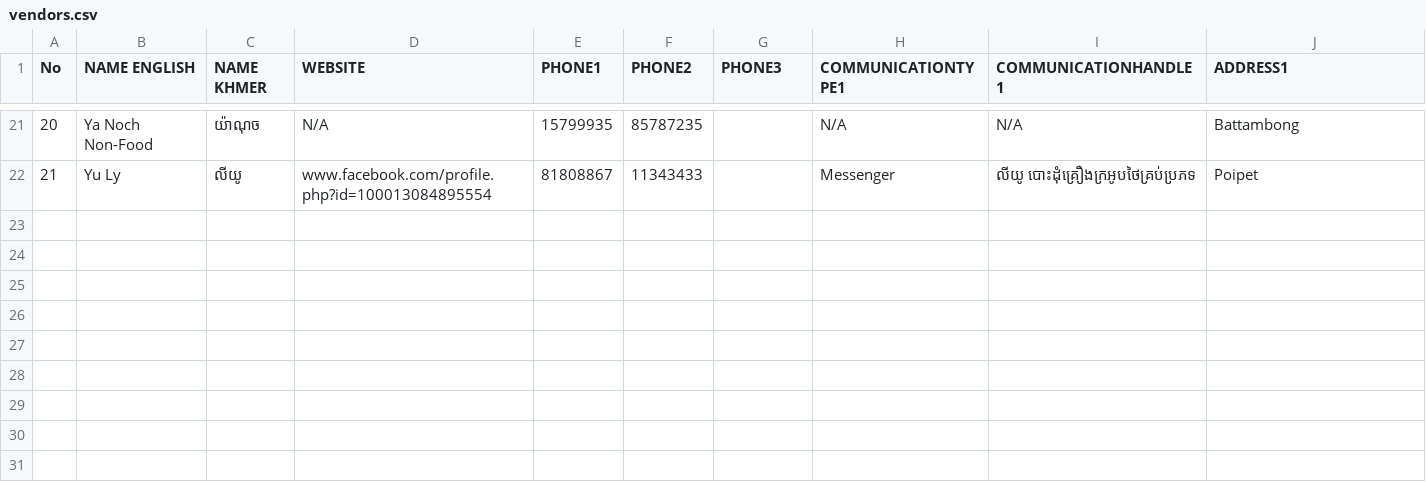
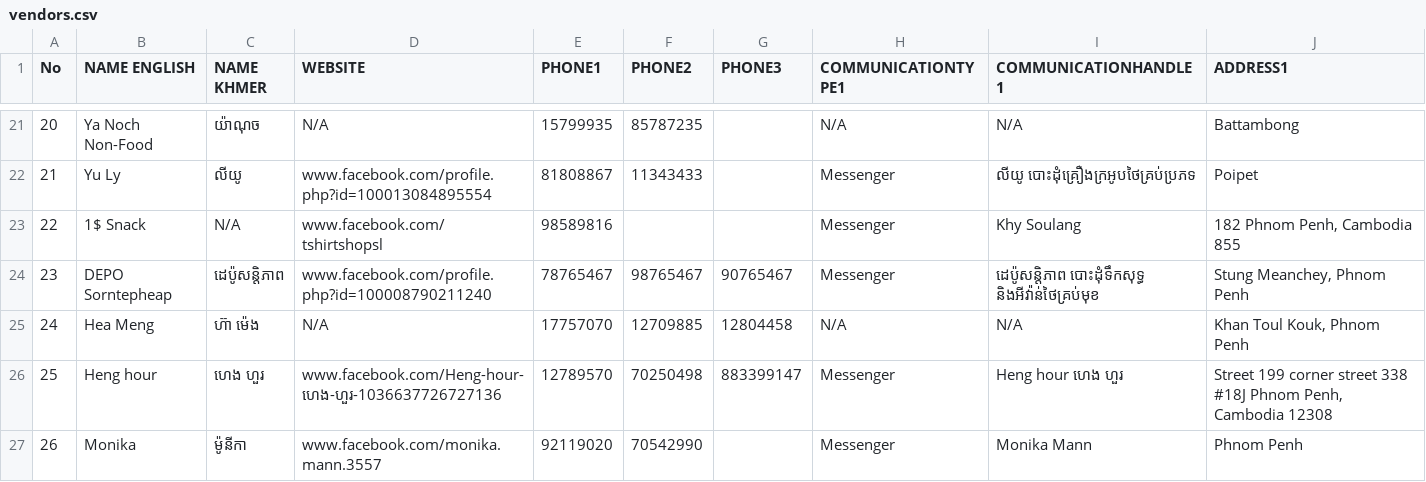
Before and after one commit to sovithia/PPSS_WEB, a CSV file: importbox/vendors.csv, drawn as a sheet; only a part is shown, gaps mark what is left out; the diff covers the shown part only.

```diff
--- a/importbox/vendors.csv
+++ b/importbox/vendors.csv
@@ -22 +22,6 @@ No;NAME ENGLISH ;NAME KHMER;WEBSITE;PHONE1;PHONE2;PHONE3;COMMUNICATIONTYPE1;COMM
 21;Yu Ly;លីយូ;www.facebook.com/profile.php?id=100013084895554;81808867;11343433;;Messenger;លីយូ បោះដំុគ្រឿងក្រអូបថៃគ្រប់ប្រភទ; Poipet
+22;1$ Snack;N/A;www.facebook.com/tshirtshopsl;98589816;;;Messenger;Khy Soulang;182 Phnom Penh, Cambodia 855
+23;DEPO Sorntepheap;ដេប៉ូសន្តិភាព;www.facebook.com/profile.php?id=100008790211240;78765467;98765467;90765467;Messenger;ដេប៉ូសន្តិភាព បោះដុំទឹកសុទ្ធ និងអីវ៉ាន់ថៃគ្រប់មុខ;Stung Meanchey, Phnom Penh
+24;Hea Meng;ហ៊ា ម៉េង;N/A;17757070;12709885;12804458;N/A;N/A;Khan Toul Kouk, Phnom Penh
+25;Heng hour;ហេង ហួរ;www.facebook.com/Heng-hour-ហេង-ហួរ-1036637726727136;12789570;70250498;883399147;Messenger;Heng hour ហេង ហួរ;Street 199 corner street 338 #18J Phnom Penh, Cambodia 12308
+26;Monika;ម៉ូនីកា;www.facebook.com/monika.mann.3557;92119020;70542990;;Messenger;Monika Mann;Phnom Penh
```
Also changed, not shown: 5 added rows and 6 edited cells elsewhere in this file, 1 other file.
